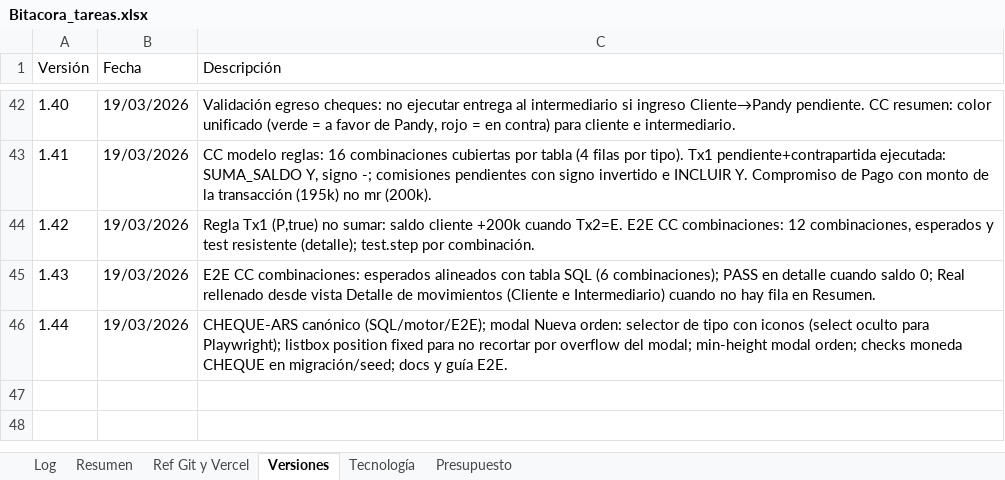
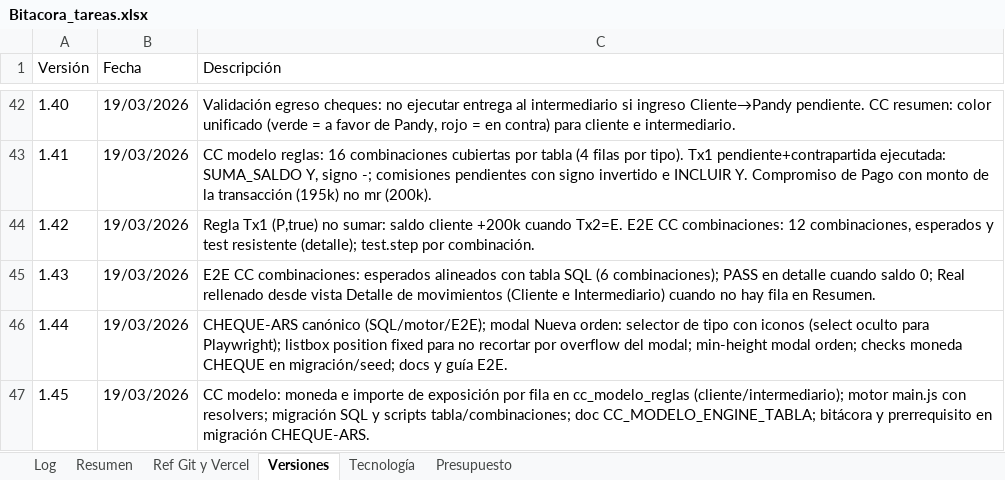
Before and after one commit to lucasbustosmartin-coder/pandy, an Excel workbook: Bitacora_tareas.xlsx, sheet Versiones, drawn as a sheet; only a part is shown, gaps mark what is left out; values as stored, in another font and other column widths than the file's, no borders; the diff names each change by its address in the sheet, - before the commit and + after, or states it on an @@ line.

```diff
--- a/Bitacora_tareas.xlsx (sheet Versiones)
+++ b/Bitacora_tareas.xlsx (sheet Versiones)
+row 47: 1.45 | 19/03/2026 | CC modelo: moneda e importe de exposición por fila en cc_modelo_reglas (cliente/intermediario); motor main.js con resolvers; migración SQL y scripts tabla/combinaciones; doc CC_MODELO_ENGINE_TABLA; bitácora y prerrequisito en migración CHEQUE-ARS.
```
Also changed, not shown: sheet Log, sheet Resumen, 8 other files.
